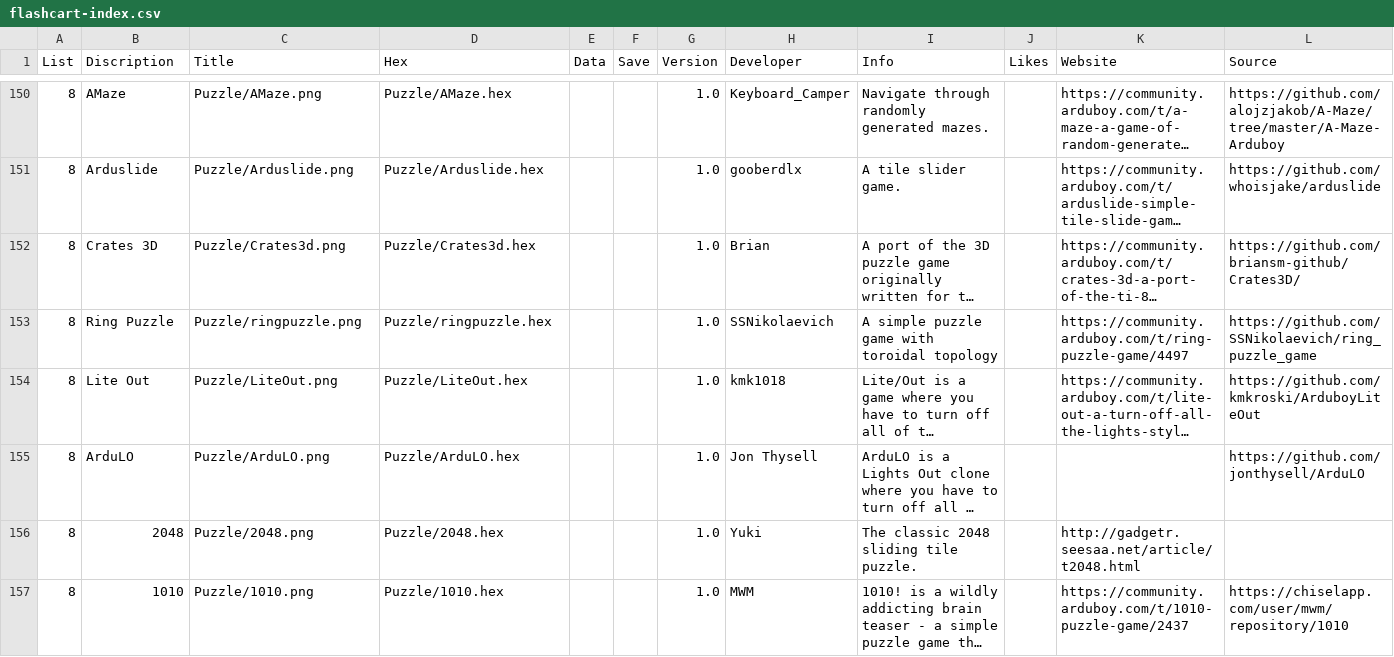
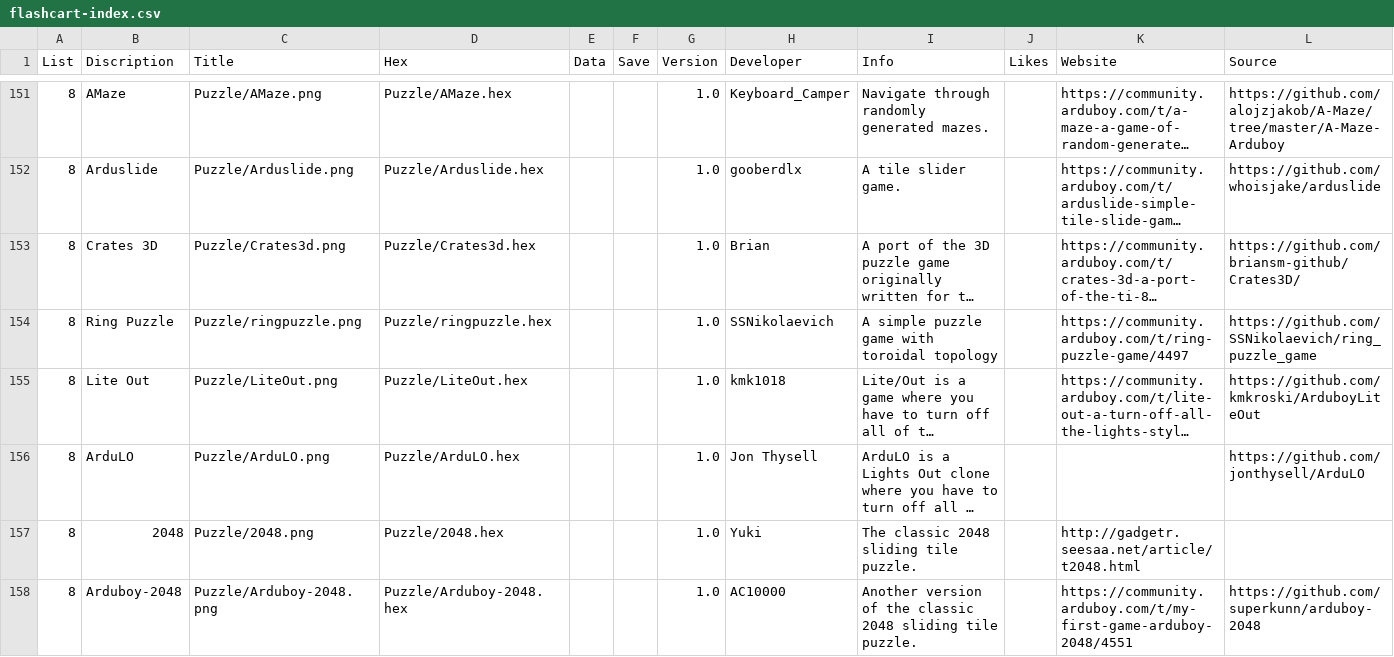
Before and after one commit to filmote/CartBuilder, a CSV file: flashcart-index.csv, drawn as a sheet; only a part is shown, gaps mark what is left out; the shorter side is filled out with more unchanged rows; long unchanged cells end in …; the diff covers the shown part only; the diff names each change by its address in the sheet, - before the commit and + after, or states it on an @@ line.

Commit message:
Add Games

```diff
--- a/flashcart-index.csv
+++ b/flashcart-index.csv
+row 158: 8 | Arduboy-2048 | Puzzle/Arduboy-2048.png | Puzzle/Arduboy-2048.hex |  |  | 1.0 | AC10000 | Another version of the classic 2048 sliding tile puzzle. |  | https://community.arduboy.com/t/my-first-game-arduboy-2048/4551 | https://github.com/superkunn/arduboy-2048
```
Also changed, not shown: 4 added rows elsewhere in this file, 11 other files.
